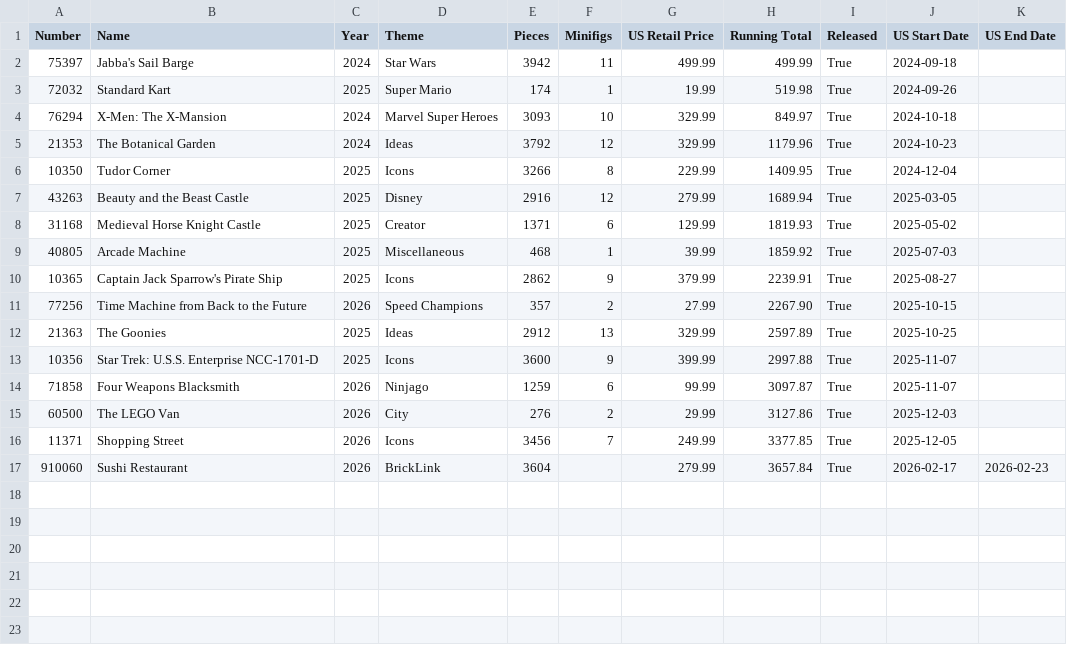
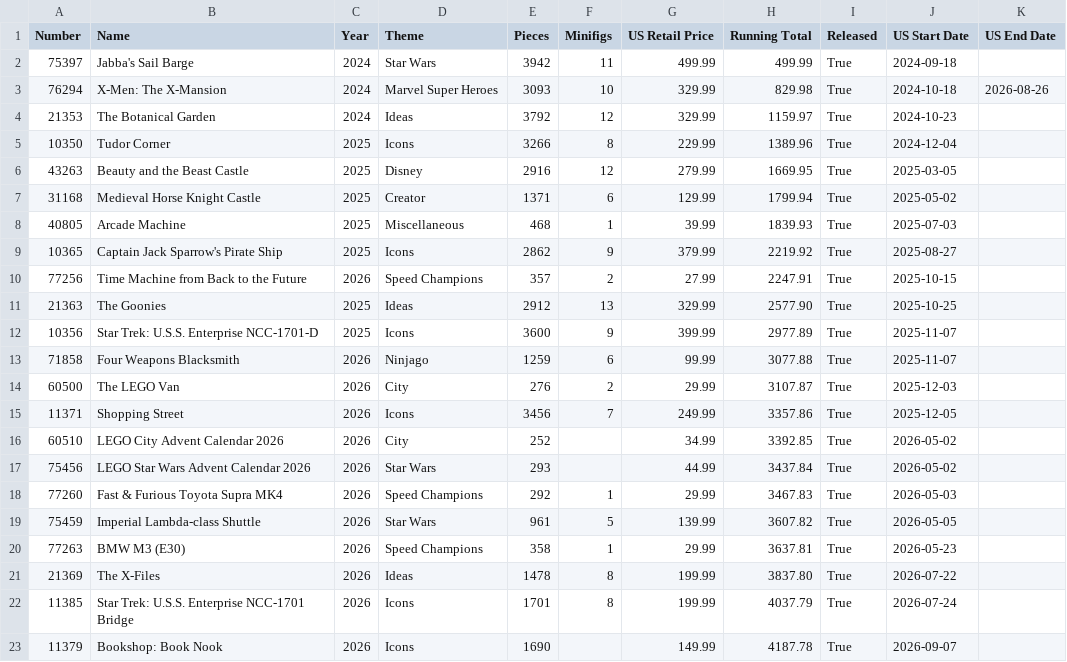
Before and after one commit to schultzy51/brickset, a CSV file: lists/wanted_released.csv, drawn as a sheet.

```diff
--- a/lists/wanted_released.csv
+++ b/lists/wanted_released.csv
@@ -2,16 +2,22 @@ Number,Name,Year,Theme,Pieces,Minifigs,US Retail Price,Running Total,Released,US
 75397,Jabba's Sail Barge,2024,Star Wars,3942,11,499.99,499.99,True,2024-09-18,
-72032,Standard Kart,2025,Super Mario,174,1,19.99,519.98,True,2024-09-26,
-76294,X-Men: The X-Mansion,2024,Marvel Super Heroes,3093,10,329.99,849.97,True,2024-10-18,
-21353,The Botanical Garden,2024,Ideas,3792,12,329.99,1179.96,True,2024-10-23,
-10350,Tudor Corner,2025,Icons,3266,8,229.99,1409.95,True,2024-12-04,
-43263,Beauty and the Beast Castle,2025,Disney,2916,12,279.99,1689.94,True,2025-03-05,
-31168,Medieval Horse Knight Castle,2025,Creator,1371,6,129.99,1819.93,True,2025-05-02,
-40805,Arcade Machine,2025,Miscellaneous,468,1,39.99,1859.92,True,2025-07-03,
-10365,Captain Jack Sparrow's Pirate Ship,2025,Icons,2862,9,379.99,2239.91,True,2025-08-27,
-77256,Time Machine from Back to the Future,2026,Speed Champions,357,2,27.99,2267.90,True,2025-10-15,
-21363,The Goonies,2025,Ideas,2912,13,329.99,2597.89,True,2025-10-25,
-10356,Star Trek: U.S.S. Enterprise NCC-1701-D,2025,Icons,3600,9,399.99,2997.88,True,2025-11-07,
-71858,Four Weapons Blacksmith,2026,Ninjago,1259,6,99.99,3097.87,True,2025-11-07,
-60500,The LEGO Van,2026,City,276,2,29.99,3127.86,True,2025-12-03,
-11371,Shopping Street,2026,Icons,3456,7,249.99,3377.85,True,2025-12-05,
-910060,Sushi Restaurant,2026,BrickLink,3604,,279.99,3657.84,True,2026-02-17,2026-02-23
+76294,X-Men: The X-Mansion,2024,Marvel Super Heroes,3093,10,329.99,829.98,True,2024-10-18,2026-08-26
+21353,The Botanical Garden,2024,Ideas,3792,12,329.99,1159.97,True,2024-10-23,
+10350,Tudor Corner,2025,Icons,3266,8,229.99,1389.96,True,2024-12-04,
+43263,Beauty and the Beast Castle,2025,Disney,2916,12,279.99,1669.95,True,2025-03-05,
+31168,Medieval Horse Knight Castle,2025,Creator,1371,6,129.99,1799.94,True,2025-05-02,
+40805,Arcade Machine,2025,Miscellaneous,468,1,39.99,1839.93,True,2025-07-03,
+10365,Captain Jack Sparrow's Pirate Ship,2025,Icons,2862,9,379.99,2219.92,True,2025-08-27,
+77256,Time Machine from Back to the Future,2026,Speed Champions,357,2,27.99,2247.91,True,2025-10-15,
+21363,The Goonies,2025,Ideas,2912,13,329.99,2577.90,True,2025-10-25,
+10356,Star Trek: U.S.S. Enterprise NCC-1701-D,2025,Icons,3600,9,399.99,2977.89,True,2025-11-07,
+71858,Four Weapons Blacksmith,2026,Ninjago,1259,6,99.99,3077.88,True,2025-11-07,
+60500,The LEGO Van,2026,City,276,2,29.99,3107.87,True,2025-12-03,
+11371,Shopping Street,2026,Icons,3456,7,249.99,3357.86,True,2025-12-05,
+60510,LEGO City Advent Calendar 2026,2026,City,252,,34.99,3392.85,True,2026-05-02,
+75456,LEGO Star Wars Advent Calendar 2026,2026,Star Wars,293,,44.99,3437.84,True,2026-05-02,
+77260,Fast & Furious Toyota Supra MK4,2026,Speed Champions,292,1,29.99,3467.83,True,2026-05-03,
+75459,Imperial Lambda-class Shuttle,2026,Star Wars,961,5,139.99,3607.82,True,2026-05-05,
+77263,BMW M3 (E30),2026,Speed Champions,358,1,29.99,3637.81,True,2026-05-23,
+21369,The X-Files,2026,Ideas,1478,8,199.99,3837.80,True,2026-07-22,
+11385,Star Trek: U.S.S. Enterprise NCC-1701 Bridge,2026,Icons,1701,8,199.99,4037.79,True,2026-07-24,
+11379,Bookshop: Book Nook,2026,Icons,1690,,149.99,4187.78,True,2026-09-07,
```
Also changed, not shown: lists/owned.csv, 3 other files.
